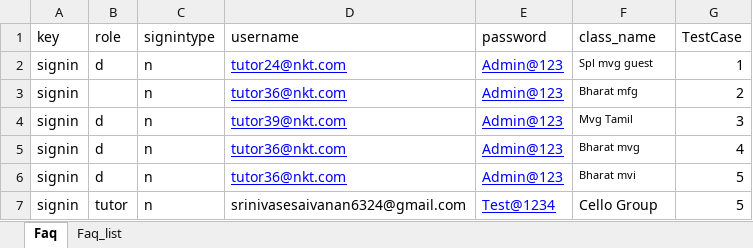
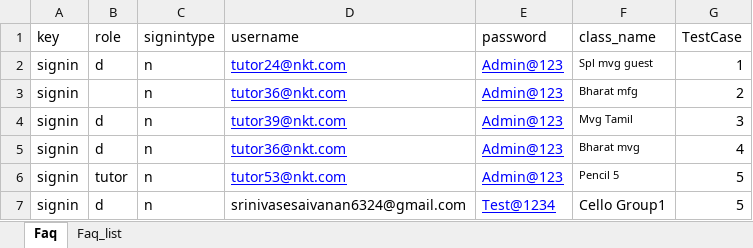
Before and after one commit to rajthilak87/test, an Excel workbook: TestDataXls/Faq.xlsx, sheet Faq, drawn as a sheet; values as stored, in another font and other column widths than the file's, no borders; the diff names each change by its address in the sheet, - before the commit and + after, or states it on an @@ line.

```diff
--- a/TestDataXls/Faq.xlsx (sheet Faq)
+++ b/TestDataXls/Faq.xlsx (sheet Faq)
-B6 (role): d
+B6 (role): tutor
-D6 (username): tutor36@nkt.com
+D6 (username): tutor53@nkt.com
-F6 (class_name): Bharat mvi
+F6 (class_name): Pencil 5
-B7 (role): tutor
+B7 (role): d
-F7 (class_name): Cello Group
+F7 (class_name): Cello Group1
```
Also changed, not shown: TestDataXls/Notes.xlsx, TestDataXls/add_tutor.xlsx, 14 other files.
